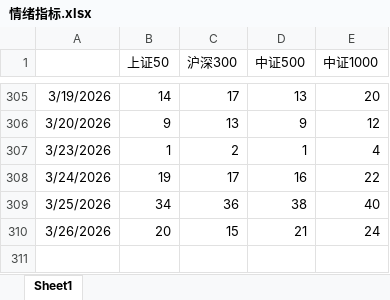
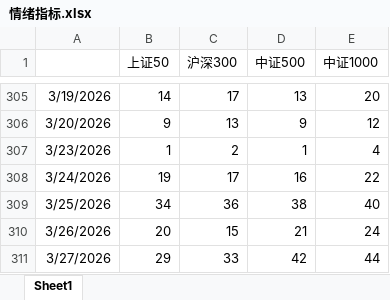
Before and after one commit to peterwang122/akshareProkect, an Excel workbook: 情绪指标.xlsx, sheet Sheet1, drawn as a sheet; only a part is shown, gaps mark what is left out; values as stored, in another font and other column widths than the file's, no borders; the diff names each change by its address in the sheet, - before the commit and + after, or states it on an @@ line.

```diff
--- a/情绪指标.xlsx (sheet Sheet1)
+++ b/情绪指标.xlsx (sheet Sheet1)
+row 311: 3/27/2026 | 29 | 33 | 42 | 44
```
Also changed, not shown: 13 other files.
